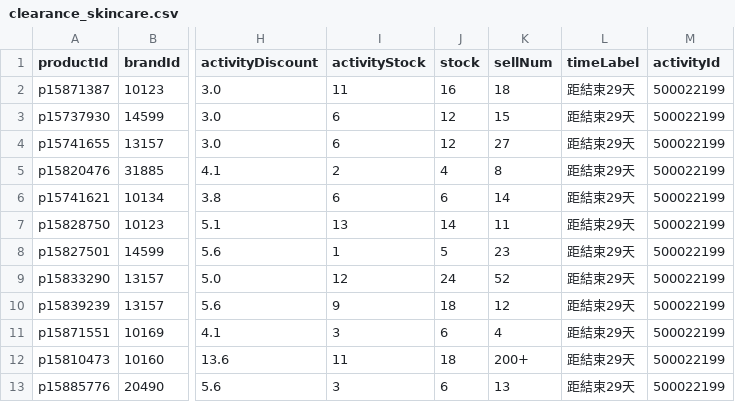
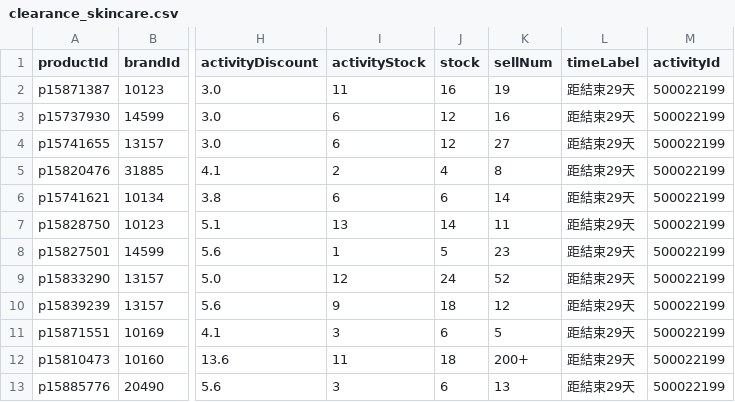
Before and after one commit to sophia-zhang-qwq/cdf-tracker, a CSV file: clearance/clearance_skincare.csv, drawn as a sheet; only a part is shown, gaps mark what is left out; the diff names each change by its address in the sheet, - before the commit and + after, or states it on an @@ line.

```diff
--- a/clearance/clearance_skincare.csv
+++ b/clearance/clearance_skincare.csv
-K2 (sellNum): 18
+K2 (sellNum): 19
-K3 (sellNum): 15
+K3 (sellNum): 16
-K11 (sellNum): 4
+K11 (sellNum): 5
```
Also changed, not shown: 1 other file.
